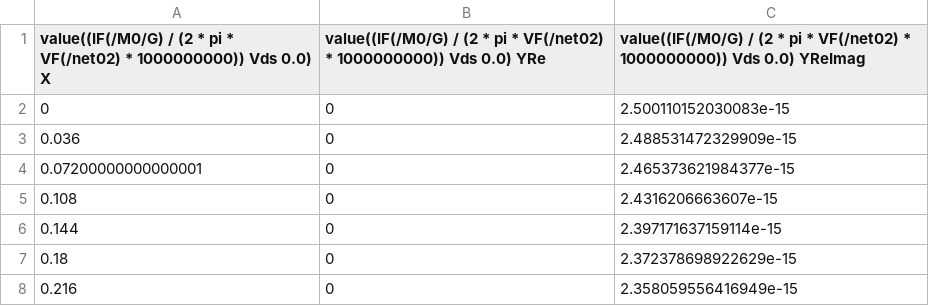
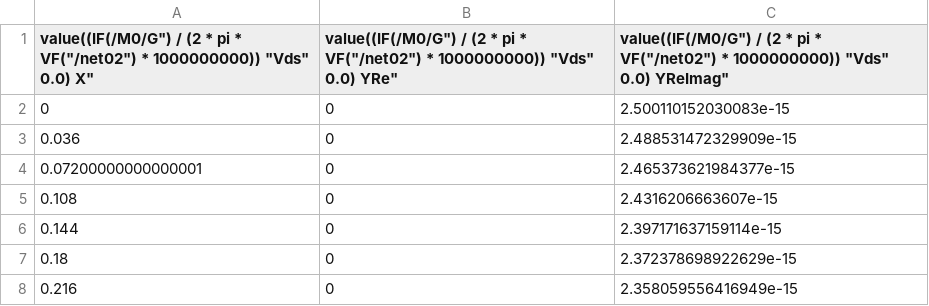
Before and after one commit to msherman13/e6312_ps2, a CSV file: Cgc.csv, drawn as a sheet; only a part is shown; the diff names each change by its address in the sheet, - before the commit and + after, or states it on an @@ line.

```diff
--- a/Cgc.csv
+++ b/Cgc.csv
-A1: value((IF(/M0/G) / (2 * pi * VF(/net02) * 1000000000)) Vds 0.0) X
+A1: value((IF(/M0/G") / (2 * pi * VF("/net02") * 1000000000)) "Vds" 0.0) X"
-B1: value((IF(/M0/G) / (2 * pi * VF(/net02) * 1000000000)) Vds 0.0) YRe
+B1: value((IF(/M0/G") / (2 * pi * VF("/net02") * 1000000000)) "Vds" 0.0) YRe"
-C1: value((IF(/M0/G) / (2 * pi * VF(/net02) * 1000000000)) Vds 0.0) YReImag
+C1: value((IF(/M0/G") / (2 * pi * VF("/net02") * 1000000000)) "Vds" 0.0) YReImag"
```
Also changed, not shown: 9 other files.
